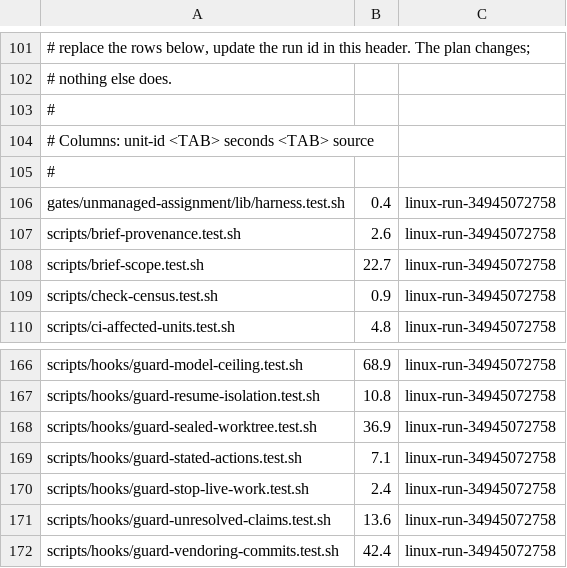
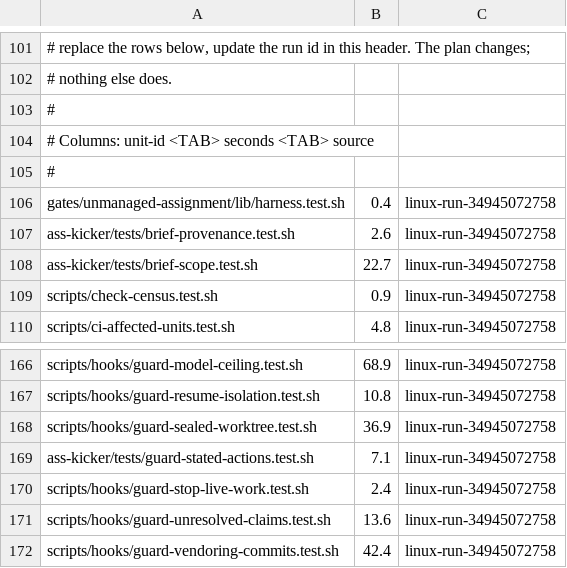
Before and after one commit to WebDevBooster/richos, a TSV file: richos/engine/scripts/lib/ci-unit-weights.tsv, drawn as a sheet; only a part is shown, gaps mark what is left out.

Commit message:
Group agent reliability controls under ASS Kicker

```diff
--- a/richos/engine/scripts/lib/ci-unit-weights.tsv
+++ b/richos/engine/scripts/lib/ci-unit-weights.tsv
@@ -106,4 +106,4 @@
 gates/unmanaged-assignment/lib/harness.test.sh	0.4	linux-run-34945072758
-scripts/brief-provenance.test.sh	2.6	linux-run-34945072758
-scripts/brief-scope.test.sh	22.7	linux-run-34945072758
+ass-kicker/tests/brief-provenance.test.sh	2.6	linux-run-34945072758
+ass-kicker/tests/brief-scope.test.sh	22.7	linux-run-34945072758
 scripts/check-census.test.sh	0.9	linux-run-34945072758
@@ -168,3 +168,3 @@ scripts/hooks/guard-resume-isolation.test.sh	10.8	linux-run-34945072758
 scripts/hooks/guard-sealed-worktree.test.sh	36.9	linux-run-34945072758
-scripts/hooks/guard-stated-actions.test.sh	7.1	linux-run-34945072758
+ass-kicker/tests/guard-stated-actions.test.sh	7.1	linux-run-34945072758
 scripts/hooks/guard-stop-live-work.test.sh	2.4	linux-run-34945072758
```
Also changed, not shown: 42 other files.
